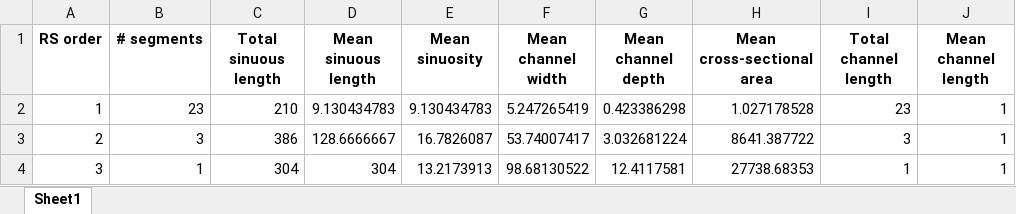
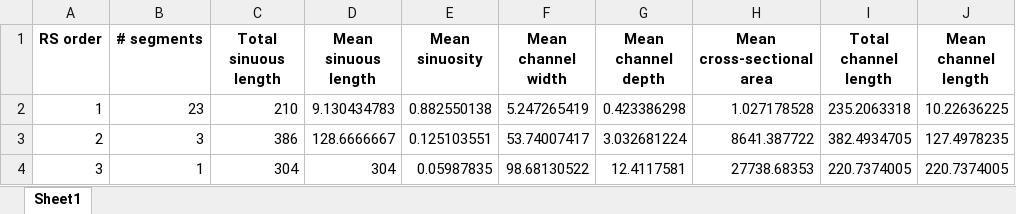
Before and after one commit to Robinson-Design-Engineers/tidal-creek-algorithm, an Excel workbook: OUTPUTS/av_CreekMorphometry.xlsx, sheet Sheet1, drawn as a sheet; values as stored, in another font and other column widths than the file's, no borders; the diff names each change by its address in the sheet, - before the commit and + after, or states it on an @@ line.

Commit message:
Debugged data type for straight distance array STRAIGHTDIST. Fixed the reversed Strahler order column of the summary table in Save_Results.py. It was originally backwards.

```diff
--- a/OUTPUTS/av_CreekMorphometry.xlsx (sheet Sheet1)
+++ b/OUTPUTS/av_CreekMorphometry.xlsx (sheet Sheet1)
-E2 (Mean sinuosity): 9.130434783
+E2 (Mean sinuosity): 0.882550138
-I2 (Total channel length): 23
+I2 (Total channel length): 235.2063318
-J2 (Mean channel length): 1
+J2 (Mean channel length): 10.22636225
-E3 (Mean sinuosity): 16.7826087
+E3 (Mean sinuosity): 0.125103551
-I3 (Total channel length): 3
+I3 (Total channel length): 382.4934705
-J3 (Mean channel length): 1
+J3 (Mean channel length): 127.4978235
-E4 (Mean sinuosity): 13.2173913
+E4 (Mean sinuosity): 0.05987835
-I4 (Total channel length): 1
+I4 (Total channel length): 220.7374005
-J4 (Mean channel length): 1
+J4 (Mean channel length): 220.7374005
```
Also changed, not shown: 6 other files.
